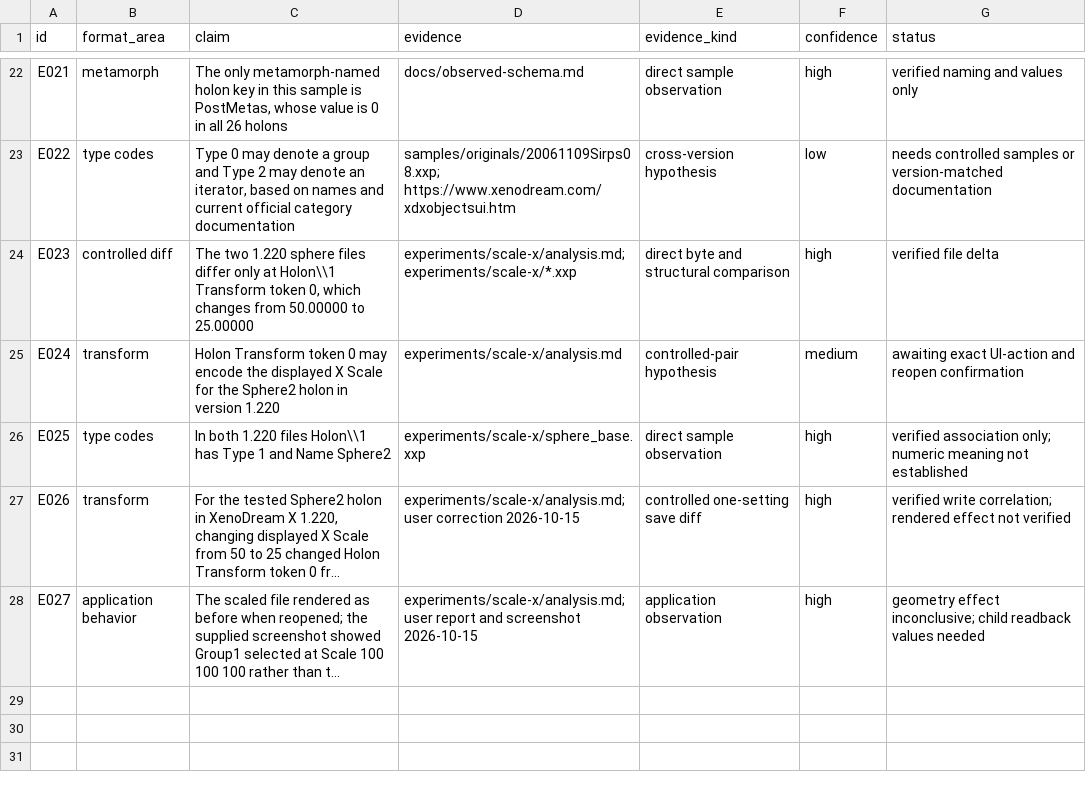
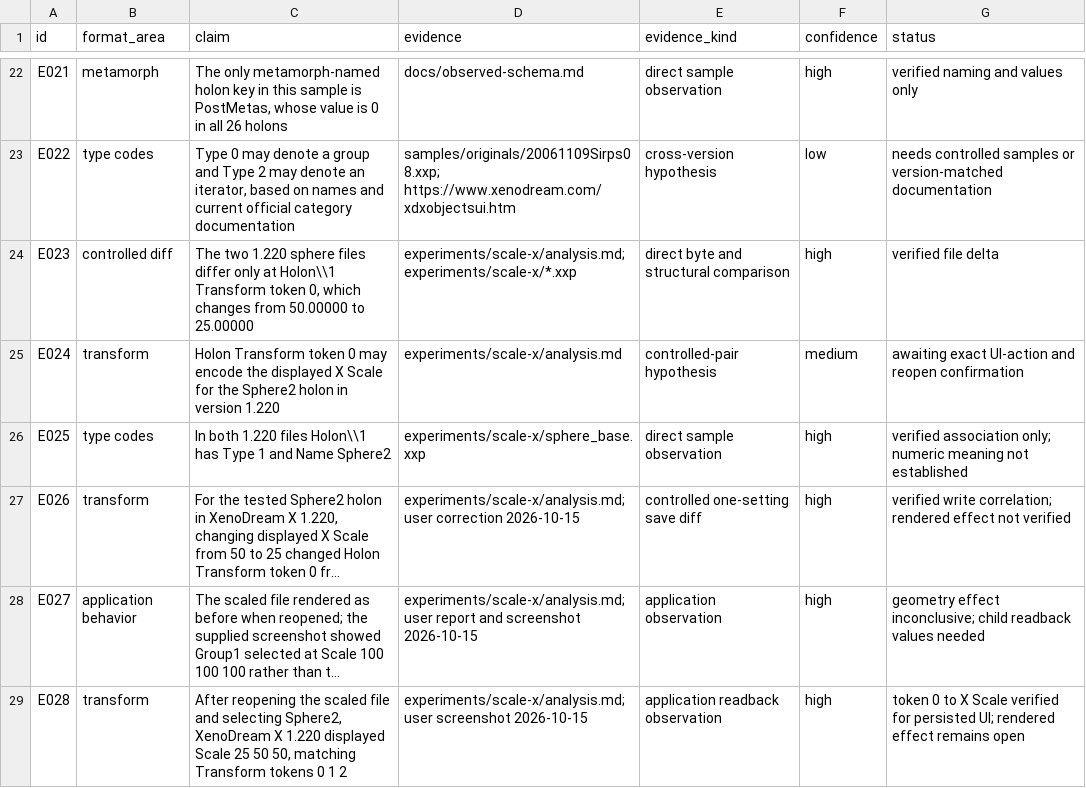
Before and after one commit to dmonachello/xenoAi, a TSV file: docs/format-evidence.tsv, drawn as a sheet; only a part is shown, gaps mark what is left out; long unchanged cells end in …; the diff names each change by its address in the sheet, - before the commit and + after, or states it on an @@ line.

Commit message:
docs: verify sphere X scale readback

```diff
--- a/docs/format-evidence.tsv
+++ b/docs/format-evidence.tsv
+row 29: E028 | transform | After reopening the scaled file and selecting Sphere2, XenoDream X 1.220 displayed Scale 25 50 50, matching Transform tokens 0 1 2 | experiments/scale-x/analysis.md; user screenshot 2026-10-15 | application readback observation | high | token 0 to X Scale verified for persisted UI; rendered effect remains open
```
Also changed, not shown: decisions.tsv, 2 other files.
